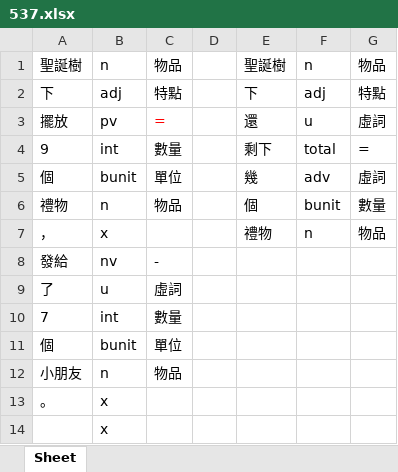
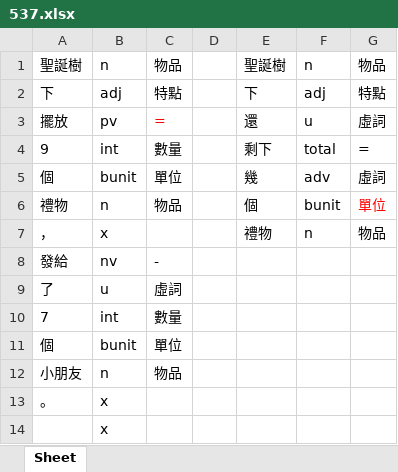
Before and after one commit to LakeFishing/ai-lab, an Excel workbook: data_excel/537.xlsx, sheet Sheet, drawn as a sheet; values as stored, in another font and other column widths than the file's, no borders; the diff names each change by its address in the sheet, - before the commit and + after, or states it on an @@ line.

Commit message:
Docs: 更新excel檔
- 537.xlsx

```diff
--- a/data_excel/537.xlsx (sheet Sheet)
+++ b/data_excel/537.xlsx (sheet Sheet)
-G6: 數量
+G6: 單位
-G6 text colour: black
+G6 text colour: #FF0000
```
